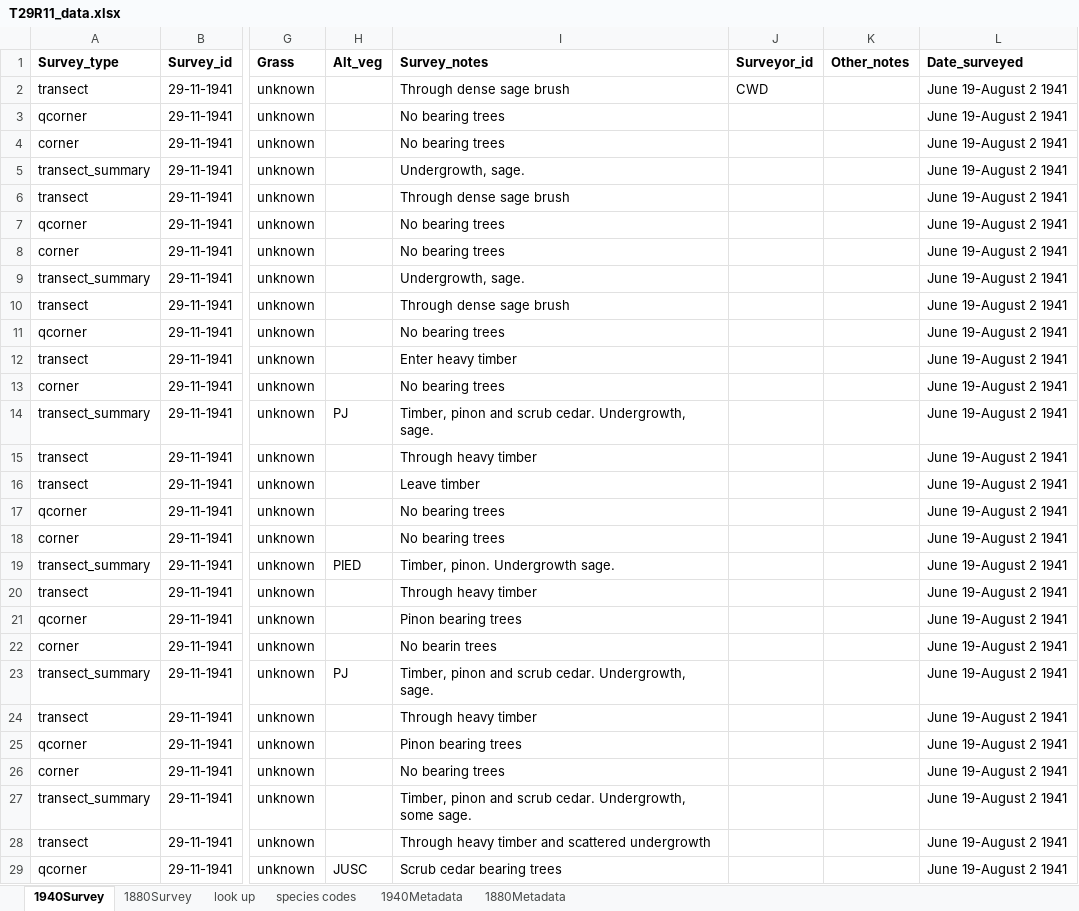
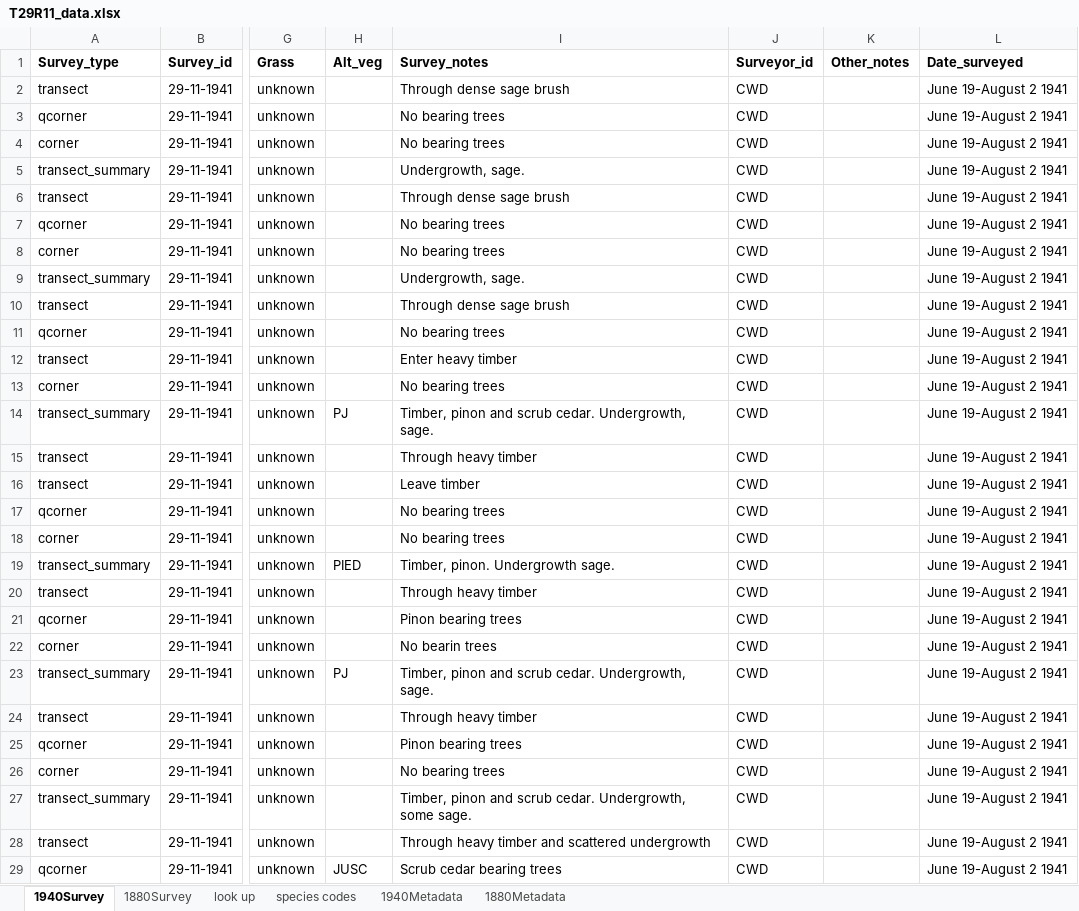
Before and after one commit to stevensjt/Sage_GLO, an Excel workbook: data/T29R11_data.xlsx, sheet 1940Survey, drawn as a sheet; only a part is shown, gaps mark what is left out; values as stored, in another font and other column widths than the file's, no borders; conditional formats not drawn; the diff covers the shown part only; the diff names each change by its address in the sheet, - before the commit and + after, or states it on an @@ line.

Commit message:
Updating surveyor coloumns and rough methods.

```diff
--- a/data/T29R11_data.xlsx (sheet 1940Survey)
+++ b/data/T29R11_data.xlsx (sheet 1940Survey)
-J3:J29 (Surveyor_id): (empty)
+J3:J29 (Surveyor_id): CWD
```
Also changed, not shown: 320 edited cells and cell formats elsewhere in this sheet, sheet 1880Survey, data/T30R11_data.xlsx, data/T31R11_data.xlsx, 1 other file.
